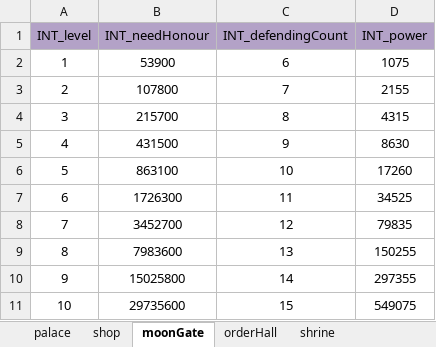
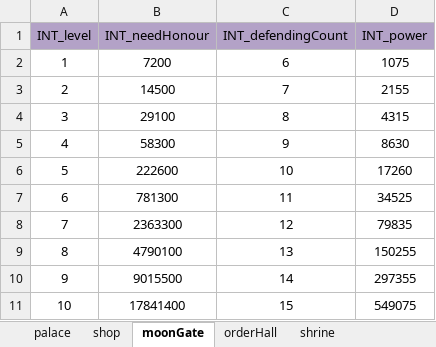
Before and after one commit to ModunZhang/kod_docs, an Excel workbook: datas/shared/AllianceBuilding.xlsx, sheet moonGate, drawn as a sheet; values as stored, in another font and other column widths than the file's, no borders; the diff names each change by its address in the sheet, - before the commit and + after, or states it on an @@ line.

```diff
--- a/datas/shared/AllianceBuilding.xlsx (sheet moonGate)
+++ b/datas/shared/AllianceBuilding.xlsx (sheet moonGate)
-B2 (INT_needHonour): 53900
+B2 (INT_needHonour): 7200
-B3 (INT_needHonour): 107800
+B3 (INT_needHonour): 14500
-B4 (INT_needHonour): 215700
+B4 (INT_needHonour): 29100
-B5 (INT_needHonour): 431500
+B5 (INT_needHonour): 58300
-B6 (INT_needHonour): 863100
+B6 (INT_needHonour): 222600
-B7 (INT_needHonour): 1726300
+B7 (INT_needHonour): 781300
-B8 (INT_needHonour): 3452700
+B8 (INT_needHonour): 2363300
-B9 (INT_needHonour): 7983600
+B9 (INT_needHonour): 4790100
-B10 (INT_needHonour): 15025800
+B10 (INT_needHonour): 9015500
-B11 (INT_needHonour): 29735600
+B11 (INT_needHonour): 17841400
```
Also changed, not shown: sheet orderHall, sheet palace, sheet shop, sheet shrine, datas/shared/AllianceInitData.xlsx, datas/shared/PlayerVillageExp.xlsx.
